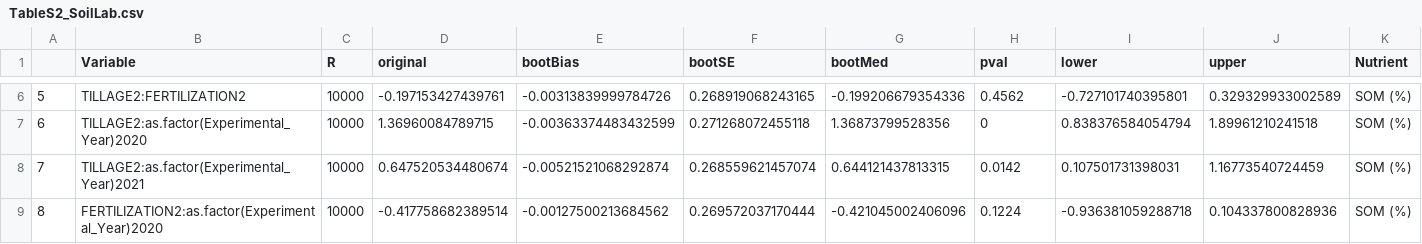
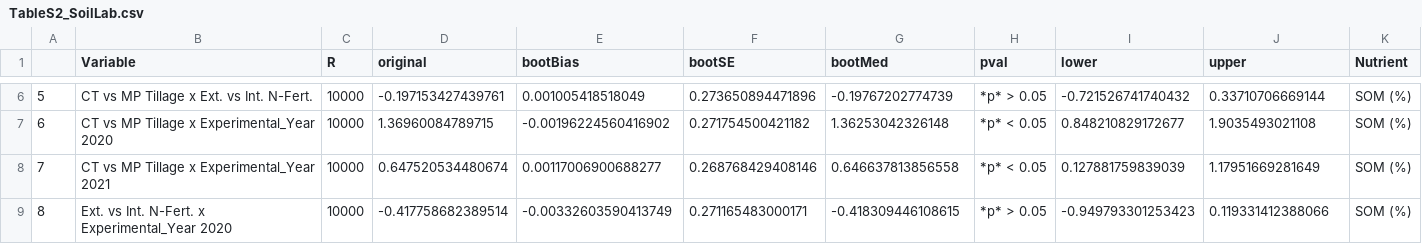
Before and after one commit to JonKampouris/Synthesis_Three_Years_Bernburg, a CSV file: OutputData/TableS2_SoilLab.csv, drawn as a sheet; only a part is shown, gaps mark what is left out; the diff covers the shown part only.

Commit message:
Update TableS2 to the variables shown within the plot

```diff
--- a/OutputData/TableS2_SoilLab.csv
+++ b/OutputData/TableS2_SoilLab.csv
@@ -6,4 +6,4 @@
-"5","TILLAGE2:FERTILIZATION2",10000,-0.197153427439761,-0.00313839999784726,0.268919068243165,-0.199206679354336,0.4562,-0.727101740395801,0.329329933002589,"SOM (%)"
-"6","TILLAGE2:as.factor(Experimental_Year)2020",10000,1.36960084789715,-0.00363374483432599,0.271268072455118,1.36873799528356,0,0.838376584054794,1.89961210241518,"SOM (%)"
-"7","TILLAGE2:as.factor(Experimental_Year)2021",10000,0.647520534480674,-0.00521521068292874,0.268559621457074,0.644121437813315,0.0142,0.107501731398031,1.16773540724459,"SOM (%)"
-"8","FERTILIZATION2:as.factor(Experimental_Year)2020",10000,-0.417758682389514,-0.00127500213684562,0.269572037170444,-0.421045002406096,0.1224,-0.936381059288718,0.104337800828936,"SOM (%)"
+"5","CT vs MP Tillage x Ext. vs Int. N-Fert.",10000,-0.197153427439761,0.001005418518049,0.273650894471896,-0.19767202774739,"*p* > 0.05",-0.721526741740432,0.33710706669144,"SOM (%)"
+"6","CT vs MP Tillage x  Experimental_Year 2020",10000,1.36960084789715,-0.00196224560416902,0.271754500421182,1.36253042326148,"*p* < 0.05",0.848210829172677,1.9035493021108,"SOM (%)"
+"7","CT vs MP Tillage x  Experimental_Year 2021",10000,0.647520534480674,0.00117006900688277,0.268768429408146,0.646637813856558,"*p* < 0.05",0.127881759839039,1.17951669281649,"SOM (%)"
+"8","Ext. vs Int. N-Fert. x  Experimental_Year 2020",10000,-0.417758682389514,-0.00332603590413749,0.271165483000171,-0.418309446108615,"*p* > 0.05",-0.949793301253423,0.119331412388066,"SOM (%)"
```
Also changed, not shown: 125 edited cells elsewhere in this file, 2 other files.
